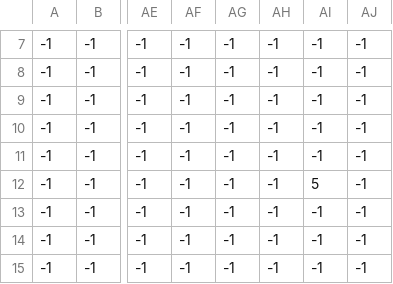
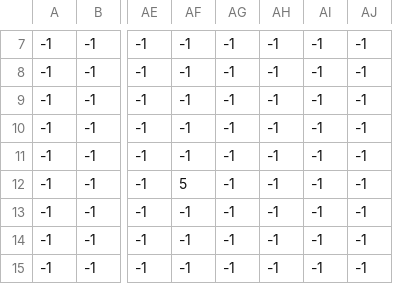
Before and after one commit to audible-sound/zelda_mushroom, a CSV file: assets/tilemap/map_entities.csv, drawn as a sheet; only a part is shown, gaps mark what is left out; the diff names each change by its address in the sheet, - before the commit and + after, or states it on an @@ line.

```diff
--- a/assets/tilemap/map_entities.csv
+++ b/assets/tilemap/map_entities.csv
-AF12: -1
+AF12: 5
-AI12: 5
+AI12: -1
```
Also changed, not shown: 4 other files.
